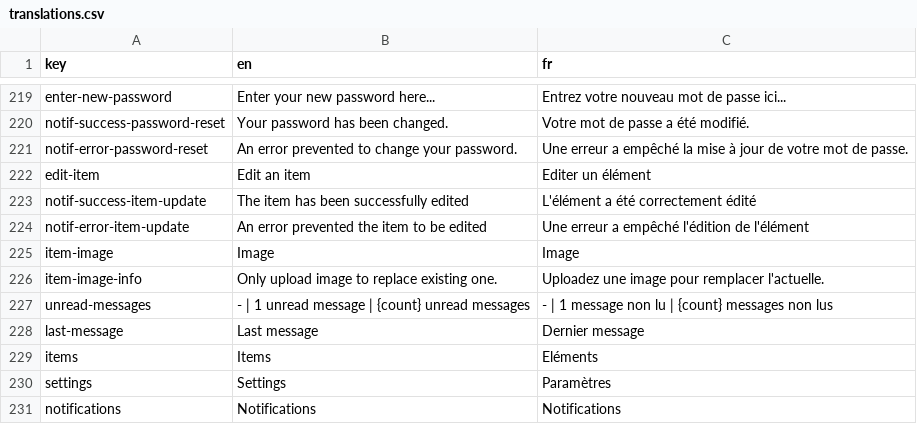
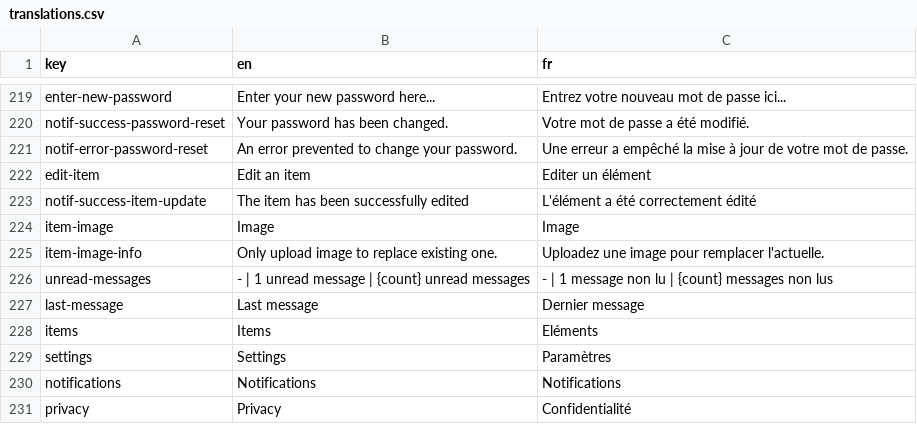
Before and after one commit to shareish/shareish, a CSV file: frontend/src/locales/translations.csv, drawn as a sheet; only a part is shown, gaps mark what is left out; the shorter side is filled out with more unchanged rows; the diff names each change by its address in the sheet, - before the commit and + after, or states it on an @@ line.

Commit message:
feat: datetimepickers' value now removable

```diff
--- a/frontend/src/locales/translations.csv
+++ b/frontend/src/locales/translations.csv
-row 224: notif-error-item-update | An error prevented the item to be edited | Une erreur a empêché l'édition de l'élément
```
Also changed, not shown: 5 other files.
